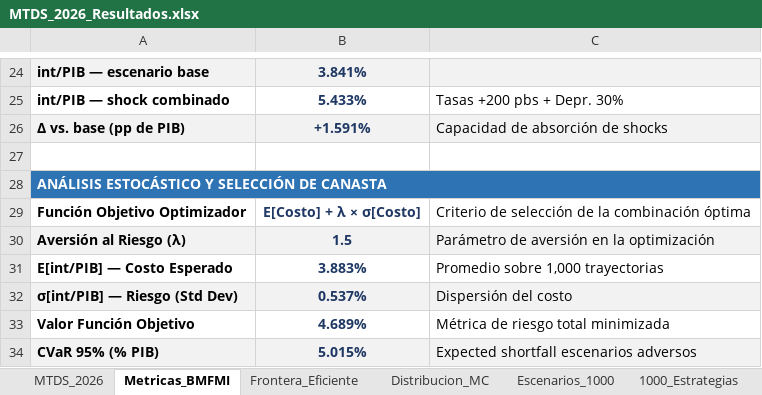
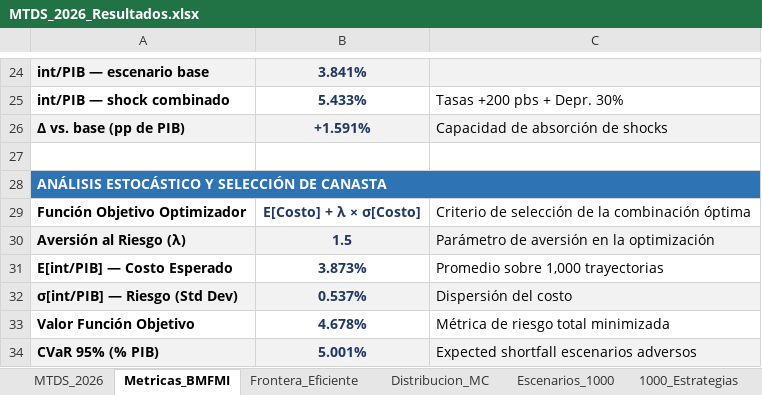
Before and after one commit to pguzman201510-maker/MTDS, an Excel workbook: MTDS_2026_Resultados.xlsx, sheet Metricas_BMFMI, drawn as a sheet; only a part is shown, gaps mark what is left out; values as stored, in another font and other column widths than the file's, no borders; the diff names each change by its address in the sheet, - before the commit and + after, or states it on an @@ line.

```diff
--- a/MTDS_2026_Resultados.xlsx (sheet Metricas_BMFMI)
+++ b/MTDS_2026_Resultados.xlsx (sheet Metricas_BMFMI)
-B31: 3.883%
+B31: 3.873%
-B33: 4.689%
+B33: 4.678%
-B34: 5.015%
+B34: 5.001%
```
Also changed, not shown: sheet Escenarios_1000, sheet 1000_Estrategias, sheet Distribucion_MC, sheet Frontera_Eficiente, sheet Alternativas_Int_Ext, 5 other files.
